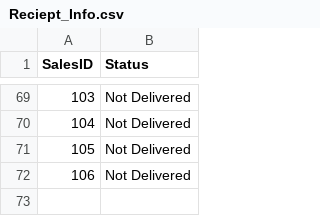
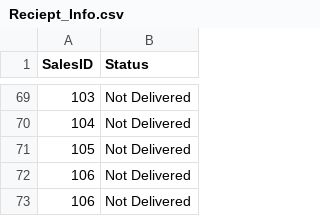
Before and after one commit to Feeder029/POS-main, a CSV file: Reciept_Info.csv, drawn as a sheet; only a part is shown, gaps mark what is left out.

```diff
--- a/Reciept_Info.csv
+++ b/Reciept_Info.csv
@@ -72 +72,2 @@ SalesID,Status
 106,Not Delivered
+106,Not Delivered
```
Also changed, not shown: POS-main/POS-ims/inventory.csv, 3 other files.
